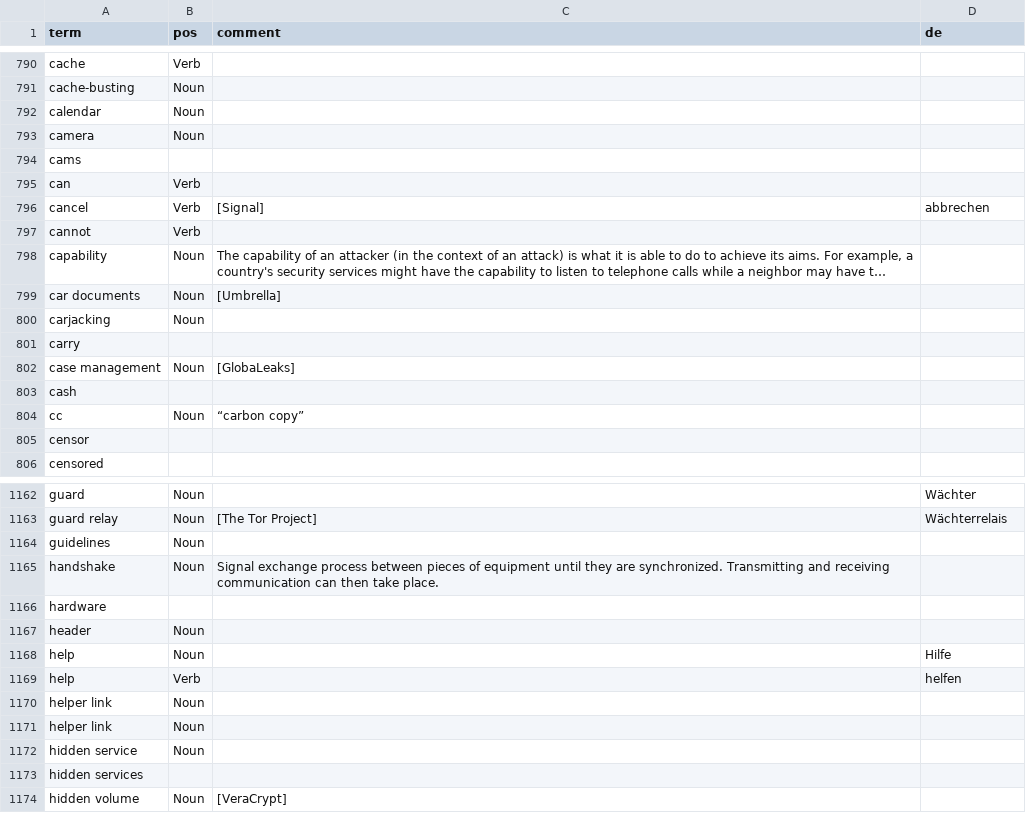
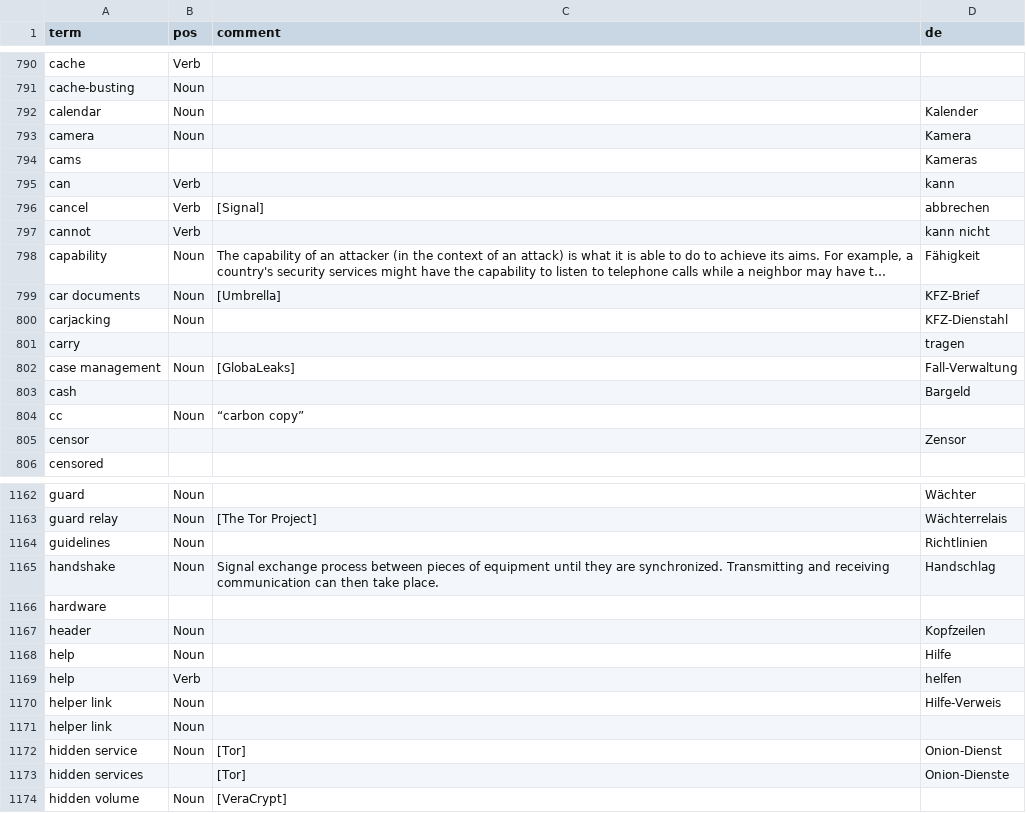
Before and after one commit to traumschule/tor-glossary, a CSV file: glossary_de.csv, drawn as a sheet; only a part is shown, gaps mark what is left out; long unchanged cells end in …; the diff covers the shown part only; the diff names each change by its address in the sheet, - before the commit and + after, or states it on an @@ line.

```diff
--- a/glossary_de.csv
+++ b/glossary_de.csv
-D792 (de): (empty)
+D792 (de): Kalender
-D793 (de): (empty)
+D793 (de): Kamera
-D794 (de): (empty)
+D794 (de): Kameras
-D795 (de): (empty)
+D795 (de): kann
-D797 (de): (empty)
+D797 (de): kann nicht
-D798 (de): (empty)
+D798 (de): Fähigkeit
-D799 (de): (empty)
+D799 (de): KFZ-Brief
-D800 (de): (empty)
+D800 (de): KFZ-Dienstahl
-D801 (de): (empty)
+D801 (de): tragen
-D802 (de): (empty)
+D802 (de): Fall-Verwaltung
-D803 (de): (empty)
+D803 (de): Bargeld
-D805 (de): (empty)
+D805 (de): Zensor
-D1164 (de): (empty)
+D1164 (de): Richtlinien
-D1165 (de): (empty)
+D1165 (de): Handschlag
-D1167 (de): (empty)
+D1167 (de): Kopfzeilen
-D1170 (de): (empty)
+D1170 (de): Hilfe-Verweis
-C1172:C1173 (comment): (empty)
+C1172:C1173 (comment): [Tor]
-D1172 (de): (empty)
+D1172 (de): Onion-Dienst
-D1173 (de): (empty)
+D1173 (de): Onion-Dienste
```
Also changed, not shown: 97 edited cells elsewhere in this file.
